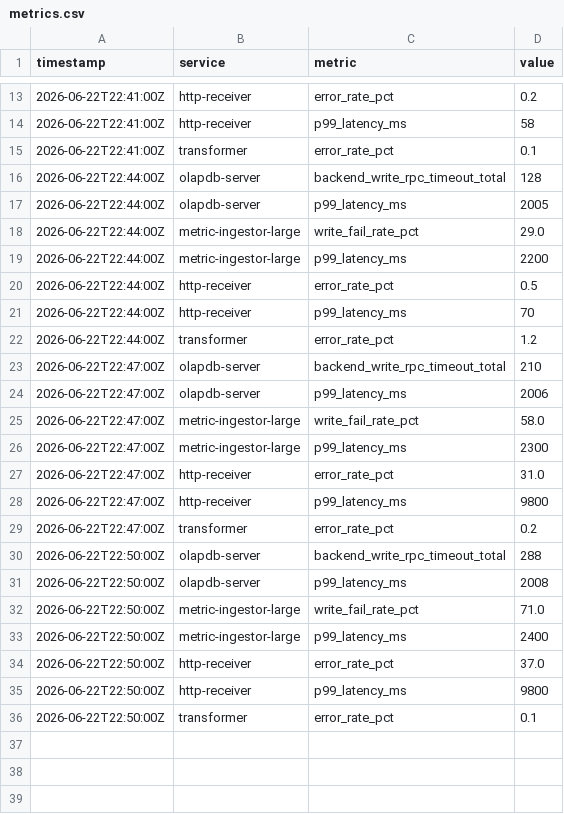
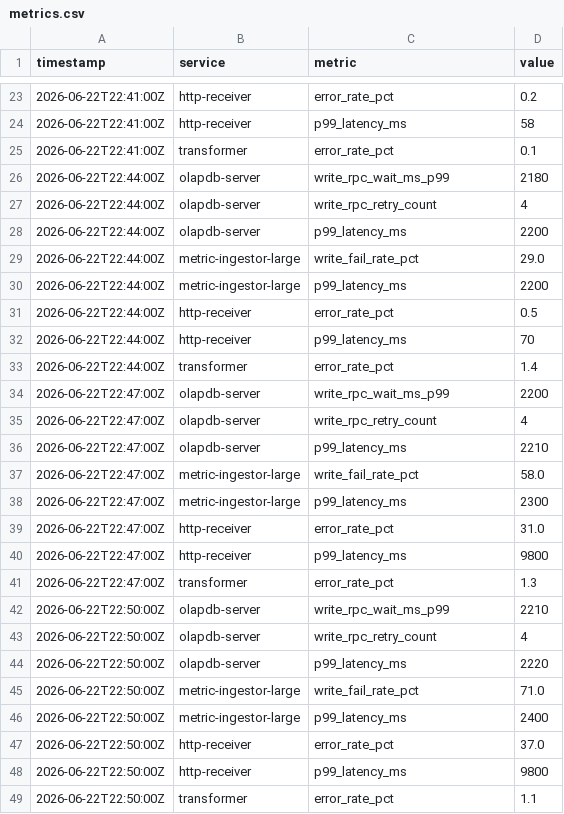
Before and after one commit to edgedelta/blast-radius-bench, a CSV file: datasets/blastradiusbench/backend-connectivity-cascade/environment/workdir/metrics.csv, drawn as a sheet; only a part is shown, gaps mark what is left out; the diff covers the shown part only.

```diff
--- a/datasets/blastradiusbench/backend-connectivity-cascade/environment/workdir/metrics.csv
+++ b/datasets/blastradiusbench/backend-connectivity-cascade/environment/workdir/metrics.csv
@@ -15,4 +25,5 @@ timestamp,service,metric,value
 2026-06-22T22:41:00Z,transformer,error_rate_pct,0.1
-2026-06-22T22:44:00Z,olapdb-server,backend_write_rpc_timeout_total,128
-2026-06-22T22:44:00Z,olapdb-server,p99_latency_ms,2005
+2026-06-22T22:44:00Z,olapdb-server,write_rpc_wait_ms_p99,2180
+2026-06-22T22:44:00Z,olapdb-server,write_rpc_retry_count,4
+2026-06-22T22:44:00Z,olapdb-server,p99_latency_ms,2200
 2026-06-22T22:44:00Z,metric-ingestor-large,write_fail_rate_pct,29.0
@@ -21,5 +32,6 @@ timestamp,service,metric,value
 2026-06-22T22:44:00Z,http-receiver,p99_latency_ms,70
-2026-06-22T22:44:00Z,transformer,error_rate_pct,1.2
-2026-06-22T22:47:00Z,olapdb-server,backend_write_rpc_timeout_total,210
-2026-06-22T22:47:00Z,olapdb-server,p99_latency_ms,2006
+2026-06-22T22:44:00Z,transformer,error_rate_pct,1.4
+2026-06-22T22:47:00Z,olapdb-server,write_rpc_wait_ms_p99,2200
+2026-06-22T22:47:00Z,olapdb-server,write_rpc_retry_count,4
+2026-06-22T22:47:00Z,olapdb-server,p99_latency_ms,2210
 2026-06-22T22:47:00Z,metric-ingestor-large,write_fail_rate_pct,58.0
@@ -28,5 +40,6 @@ timestamp,service,metric,value
 2026-06-22T22:47:00Z,http-receiver,p99_latency_ms,9800
-2026-06-22T22:47:00Z,transformer,error_rate_pct,0.2
-2026-06-22T22:50:00Z,olapdb-server,backend_write_rpc_timeout_total,288
-2026-06-22T22:50:00Z,olapdb-server,p99_latency_ms,2008
+2026-06-22T22:47:00Z,transformer,error_rate_pct,1.3
+2026-06-22T22:50:00Z,olapdb-server,write_rpc_wait_ms_p99,2210
+2026-06-22T22:50:00Z,olapdb-server,write_rpc_retry_count,4
+2026-06-22T22:50:00Z,olapdb-server,p99_latency_ms,2220
 2026-06-22T22:50:00Z,metric-ingestor-large,write_fail_rate_pct,71.0
@@ -35,2 +48,2 @@ timestamp,service,metric,value
 2026-06-22T22:50:00Z,http-receiver,p99_latency_ms,9800
-2026-06-22T22:50:00Z,transformer,error_rate_pct,0.1
+2026-06-22T22:50:00Z,transformer,error_rate_pct,1.1
```
Also changed, not shown: 10 added rows and 4 edited cells elsewhere in this file, datasets/blastradiusbench/db-pool-cascade/environment/workdir/metrics.csv, datasets/blastradiusbench/dynamodb-capacity-degradation/environment/workdir/metrics.csv, 57 other files.
